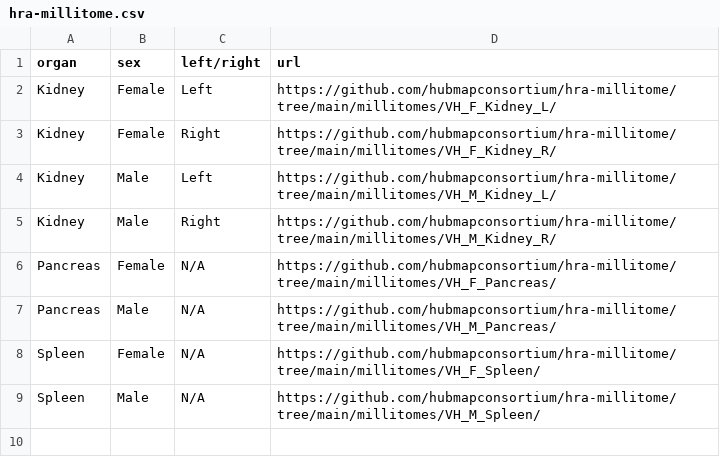
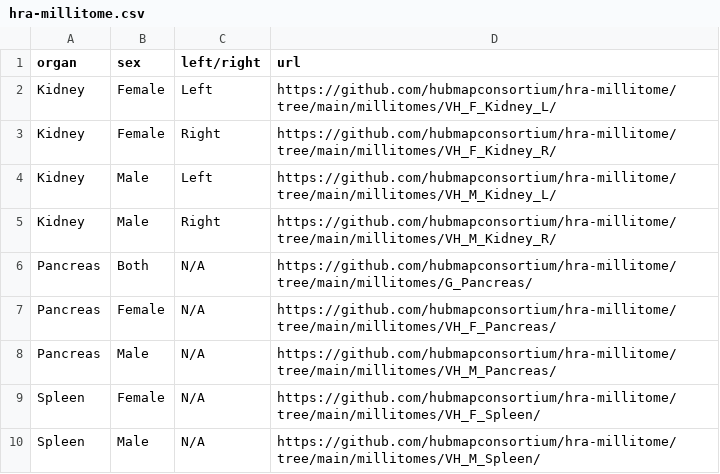
Before and after one commit to hubmapconsortium/hra-ui, a CSV file: src/assets/table-data/hra-millitome.csv, drawn as a sheet.

Commit message:
Added Generic Pancreas

```diff
--- a/src/assets/table-data/hra-millitome.csv
+++ b/src/assets/table-data/hra-millitome.csv
@@ -5,2 +5,3 @@ Kidney,Male,Left,https://github.com/hubmapconsortium/hra-millitome/tree/main/mil
 Kidney,Male,Right,https://github.com/hubmapconsortium/hra-millitome/tree/main/millitomes/VH_M_Kidney_R/
+Pancreas,Both,N/A,https://github.com/hubmapconsortium/hra-millitome/tree/main/millitomes/G_Pancreas/
 Pancreas,Female,N/A,https://github.com/hubmapconsortium/hra-millitome/tree/main/millitomes/VH_F_Pancreas/
```
